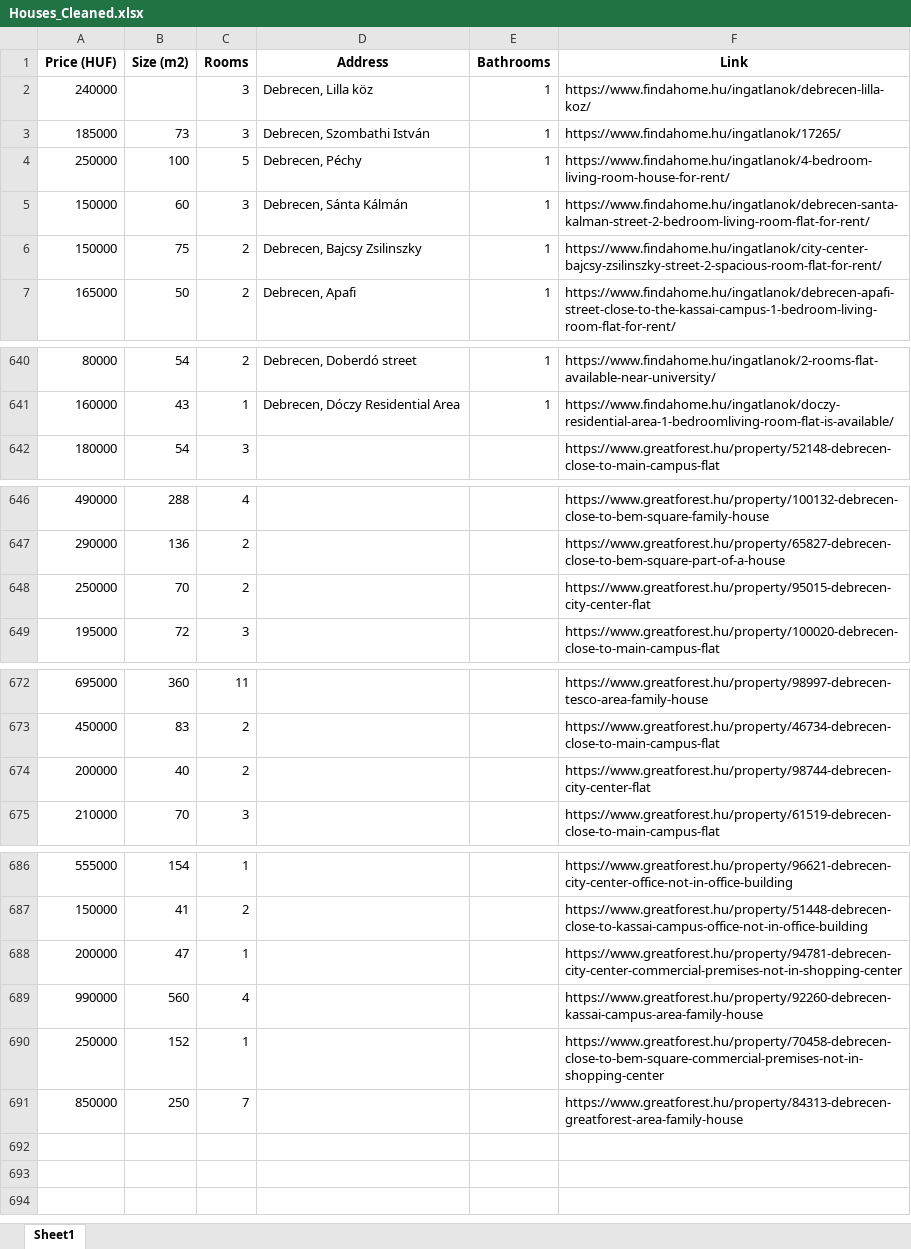
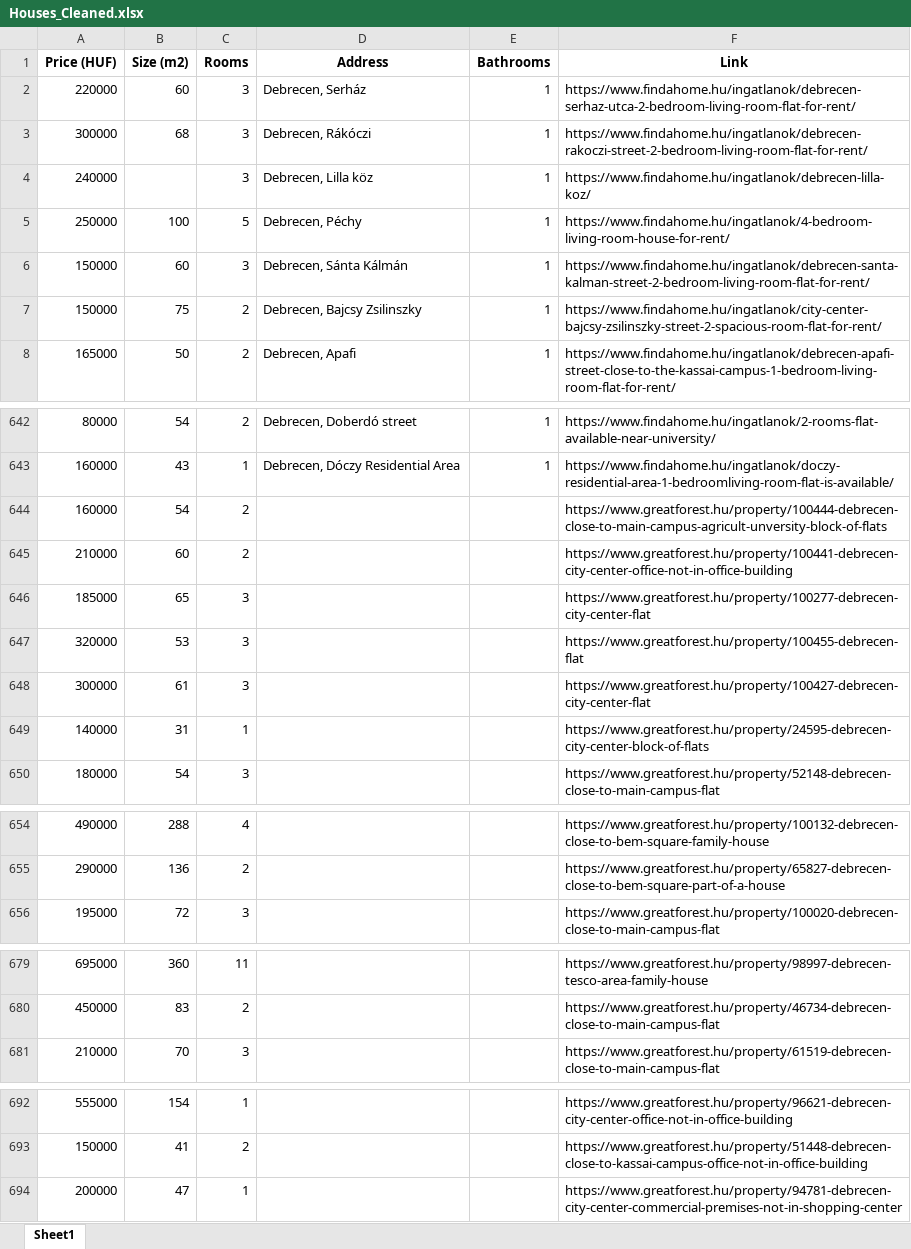
Before and after one commit to YousefBarakat99/Streamlit, an Excel workbook: streamlit/Houses_Cleaned.xlsx, sheet Sheet1, drawn as a sheet; only a part is shown, gaps mark what is left out; values as stored, in another font and other column widths than the file's, no borders; removed rows and columns are numbered as before the commit, all else as after; the diff covers the shown part only; the diff names each change by its address in the sheet, - before the commit and + after, or states it on an @@ line.

Commit message:
Add files via upload

```diff
--- a/streamlit/Houses_Cleaned.xlsx (sheet Sheet1)
+++ b/streamlit/Houses_Cleaned.xlsx (sheet Sheet1)
+row 2: 220000 | 60 | 3 | Debrecen, Serház | 1 | https://www.findahome.hu/ingatlanok/debrecen-serhaz-utca-2-bedroom-living-room-flat-for-rent/
+row 3: 300000 | 68 | 3 | Debrecen, Rákóczi | 1 | https://www.findahome.hu/ingatlanok/debrecen-rakoczi-street-2-bedroom-living-room-flat-for-rent/
@@ row 3 moved to row 188: 185000 @@
+row 644: 160000 | 54 | 2 |  |  | https://www.greatforest.hu/property/100444-debrecen-close-to-main-campus-agricult-unversity-block-of-flats
+row 645: 210000 | 60 | 2 |  |  | https://www.greatforest.hu/property/100441-debrecen-city-center-office-not-in-office-building
+row 646: 185000 | 65 | 3 |  |  | https://www.greatforest.hu/property/100277-debrecen-city-center-flat
+row 647: 320000 | 53 | 3 |  |  | https://www.greatforest.hu/property/100455-debrecen-flat
+row 648: 300000 | 61 | 3 |  |  | https://www.greatforest.hu/property/100427-debrecen-city-center-flat
+row 649: 140000 | 31 | 1 |  |  | https://www.greatforest.hu/property/24595-debrecen-city-center-block-of-flats
-row 648: 250000 | 70 | 2 |  |  | https://www.greatforest.hu/property/95015-debrecen-city-center-flat
-row 674: 200000 | 40 | 2 |  |  | https://www.greatforest.hu/property/98744-debrecen-city-center-flat
-row 689: 990000 | 560 | 4 |  |  | https://www.greatforest.hu/property/92260-debrecen-kassai-campus-area-family-house
-row 690: 250000 | 152 | 1 |  |  | https://www.greatforest.hu/property/70458-debrecen-close-to-bem-square-commercial-premises-not-in-shopping-center
-row 691: 850000 | 250 | 7 |  |  | https://www.greatforest.hu/property/84313-debrecen-greatforest-area-family-house
```
Also changed, not shown: 1 moved row and 1 edited cell elsewhere in this sheet.
